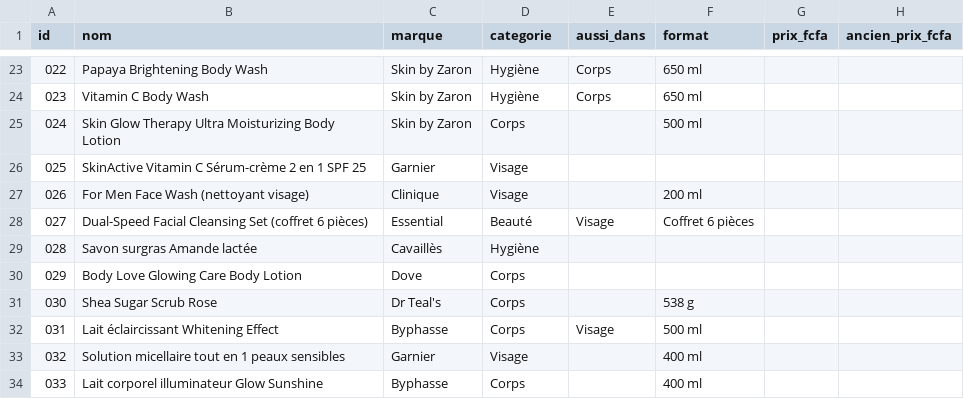
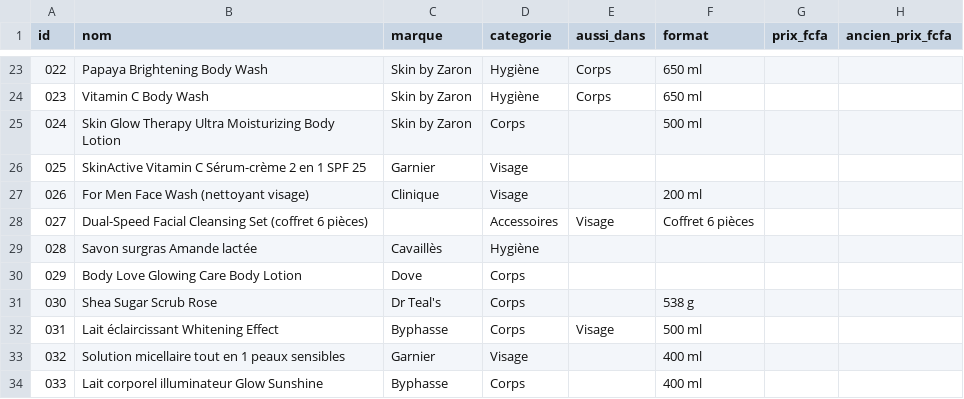
Before and after one commit to mustapharayane2005-byte/COSMETEO, a CSV file: products.csv, drawn as a sheet; only a part is shown, gaps mark what is left out; the diff names each change by its address in the sheet, - before the commit and + after, or states it on an @@ line.

```diff
--- a/products.csv
+++ b/products.csv
-C28 (marque): Essential
+C28 (marque): (empty)
-D28 (categorie): Beauté
+D28 (categorie): Accessoires
```
Also changed, not shown: 22 other files.
